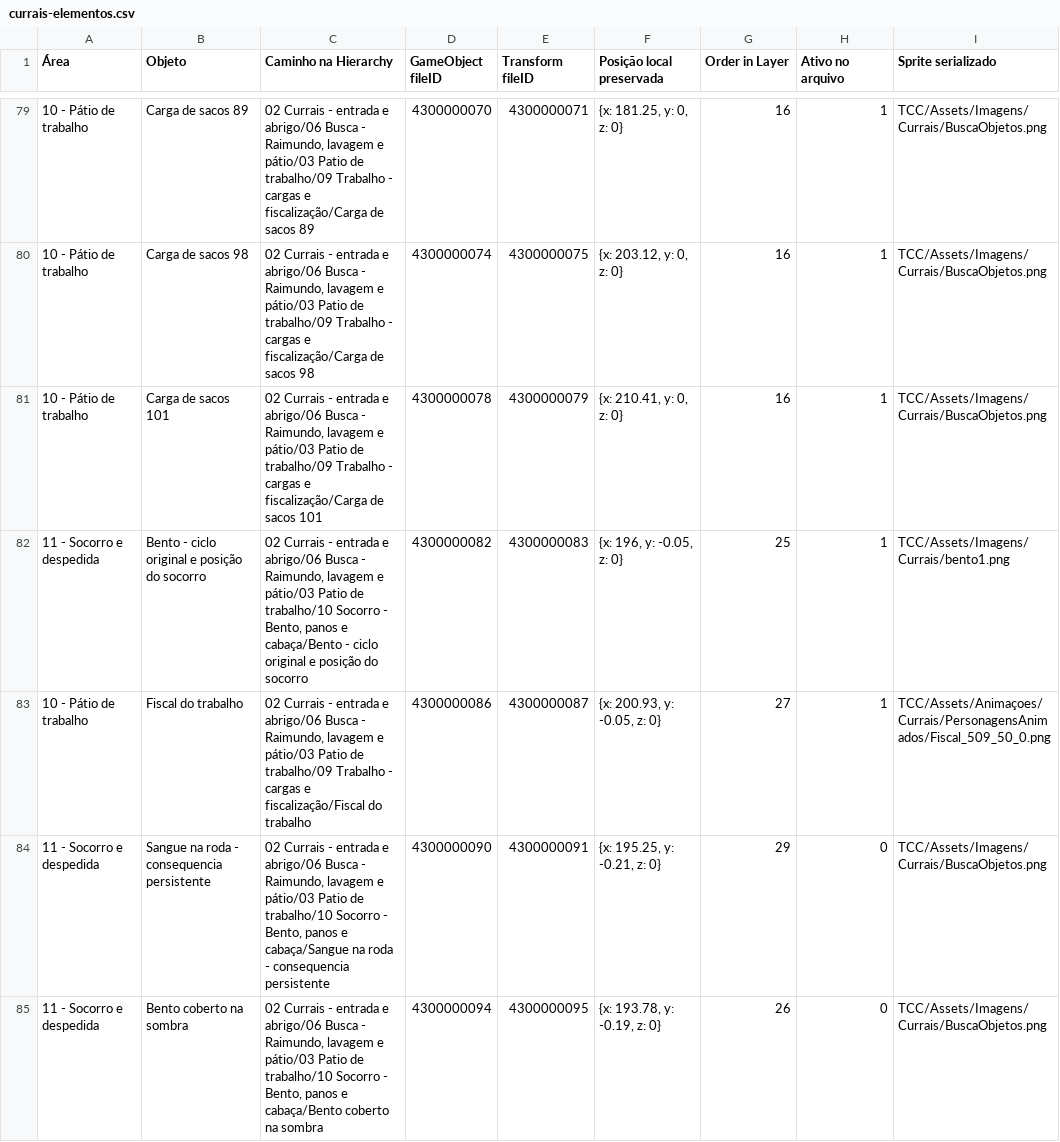
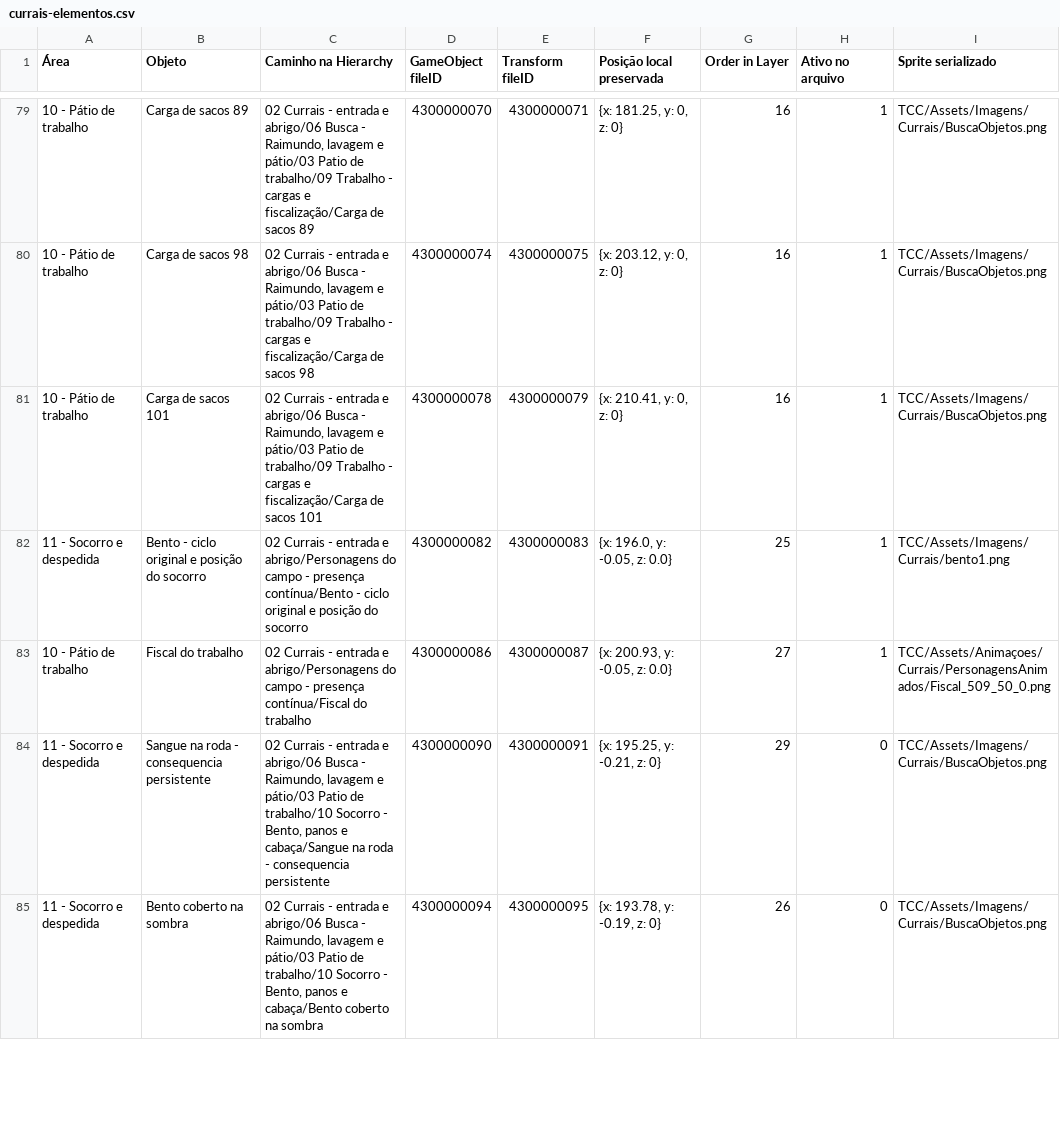
Before and after one commit to claarotinha/TCC, a CSV file: docs/currais-elementos.csv, drawn as a sheet; only a part is shown, gaps mark what is left out; the diff covers the shown part only; the diff names each change by its address in the sheet, - before the commit and + after, or states it on an @@ line.

```diff
--- a/docs/currais-elementos.csv
+++ b/docs/currais-elementos.csv
-C82 (Caminho na Hierarchy): …entrada e abrigo/06 Busca - Raimundo, lavagem e pátio/03 Patio de trabalho/10 Socorro - Bento, panos e cabaça/Bento - ciclo…
+C82 (Caminho na Hierarchy): …entrada e abrigo/Personagens do campo - presença contínua/Bento - ciclo…
-F82 (Posição local preservada): {x: 196, y: -0.05, z: 0}
+F82 (Posição local preservada): {x: 196.0, y: -0.05, z: 0.0}
-C83 (Caminho na Hierarchy): …entrada e abrigo/06 Busca - Raimundo, lavagem e pátio/03 Patio de trabalho/09 Trabalho - cargas e fiscalização/Fiscal do trabalho
+C83 (Caminho na Hierarchy): …entrada e abrigo/Personagens do campo - presença contínua/Fiscal do trabalho
-F83 (Posição local preservada): {x: 200.93, y: -0.05, z: 0}
+F83 (Posição local preservada): {x: 200.93, y: -0.05, z: 0.0}
```
Also changed, not shown: 40 edited cells elsewhere in this file, 19 other files.
